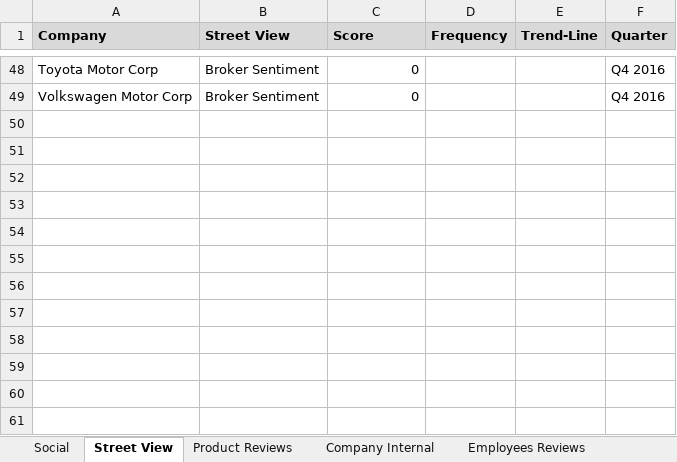
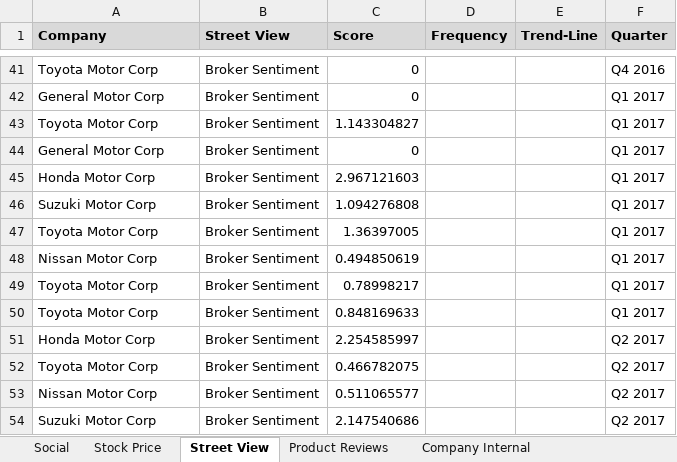
Before and after one commit to rshahabadi1987/senantech, an Excel workbook: Company Sentiments_V1.xlsx, sheet Street View, drawn as a sheet; only a part is shown, gaps mark what is left out; values as stored, in another font and other column widths than the file's, no borders; addresses are those after the commit; the diff covers the shown part only; the diff names each change by its address in the sheet, - before the commit and + after, or states it on an @@ line.

```diff
--- a/Company Sentiments_V1.xlsx (sheet Street View)
+++ b/Company Sentiments_V1.xlsx (sheet Street View)
+sheet tab: Stock Price
-A42 (Company): Volkswagen Motor Corp
+A42 (Company): General Motor Corp
-F42 (Quarter): Q4 2016
+F42 (Quarter): Q1 2017
+row 43: Toyota Motor Corp | Broker Sentiment | 1.143304827 |  |  | Q1 2017
+row 44: General Motor Corp | Broker Sentiment | 0 |  |  | Q1 2017
+row 45: Honda Motor Corp | Broker Sentiment | 2.967121603 |  |  | Q1 2017
+row 46: Suzuki Motor Corp | Broker Sentiment | 1.094276808 |  |  | Q1 2017
+row 47: Toyota Motor Corp | Broker Sentiment | 1.36397005 |  |  | Q1 2017
+row 48: Nissan Motor Corp | Broker Sentiment | 0.494850619 |  |  | Q1 2017
+row 49: Toyota Motor Corp | Broker Sentiment | 0.78998217 |  |  | Q1 2017
+row 50: Toyota Motor Corp | Broker Sentiment | 0.848169633 |  |  | Q1 2017
+row 51: Honda Motor Corp | Broker Sentiment | 2.254585997 |  |  | Q2 2017
+row 52: Toyota Motor Corp | Broker Sentiment | 0.466782075 |  |  | Q2 2017
+row 53: Nissan Motor Corp | Broker Sentiment | 0.511065577 |  |  | Q2 2017
+row 54: Suzuki Motor Corp | Broker Sentiment | 2.147540686 |  |  | Q2 2017
```
Also changed, not shown: 5 added rows, 12 removed rows and 15 edited cells elsewhere in this sheet.
